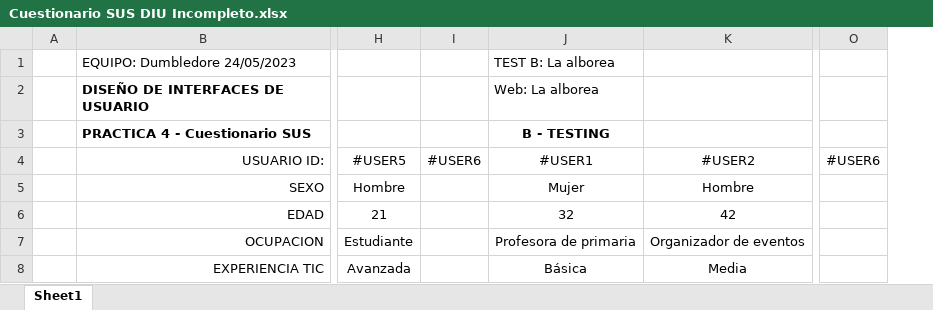
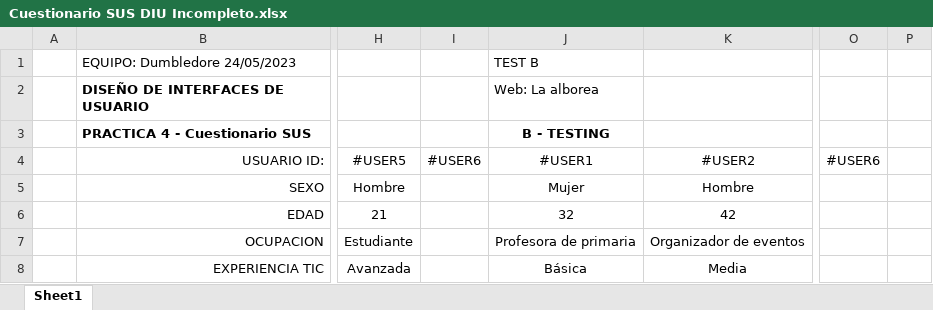
Before and after one commit to VictorPB/DIU, an Excel workbook: P4/Cuestionario SUS DIU Incompleto.xlsx, sheet Sheet1, drawn as a sheet; only a part is shown, gaps mark what is left out; values as stored, in another font and other column widths than the file's, no borders; conditional formats not drawn; the diff covers the shown part only; the diff names each change by its address in the sheet, - before the commit and + after, or states it on an @@ line.

Commit message:
añadido excel sus y excel review

```diff
--- a/P4/Cuestionario SUS DIU Incompleto.xlsx (sheet Sheet1)
+++ b/P4/Cuestionario SUS DIU Incompleto.xlsx (sheet Sheet1)
+column P, empty
-J1: TEST B: La alborea
+J1: TEST B
```
Also changed, not shown: 73 edited cells elsewhere in this sheet, hidden cells, 1 other file.
